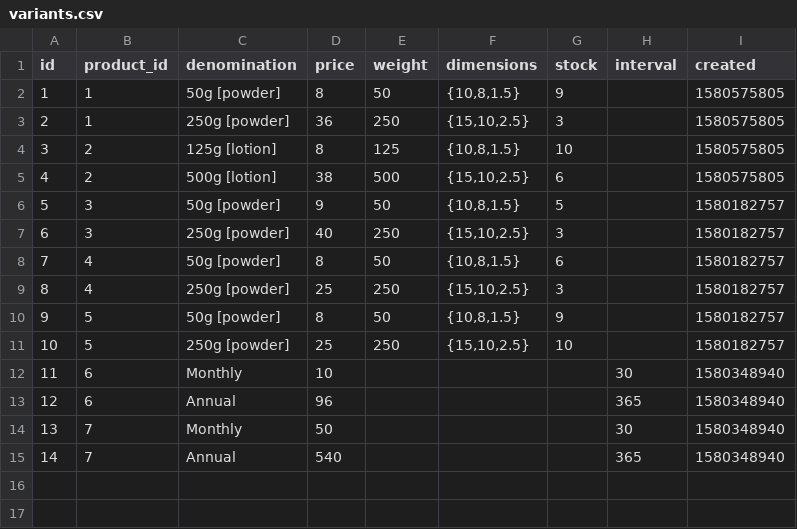
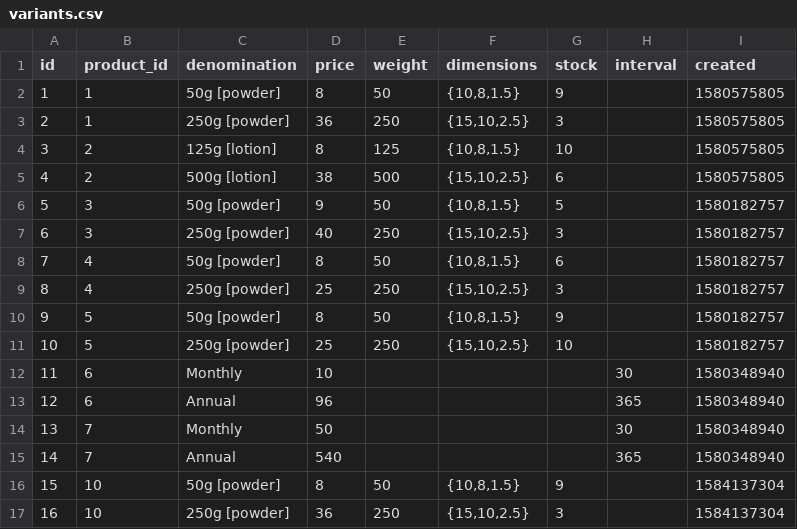
Before and after one commit to gamesguru/ntdb-old, a CSV file: data/csv/nt/variants.csv, drawn as a sheet.

```diff
--- a/data/csv/nt/variants.csv
+++ b/data/csv/nt/variants.csv
@@ -15 +15,3 @@ id,product_id,denomination,price,weight,dimensions,stock,interval,created
 14,7,Annual,540,,,,365,1580348940
+15,10,50g [powder],8,50,"{10,8,1.5}",9,,1584137304
+16,10,250g [powder],36,250,"{15,10,2.5}",3,,1584137304
```
Also changed, not shown: data/csv/nt/products.csv.
